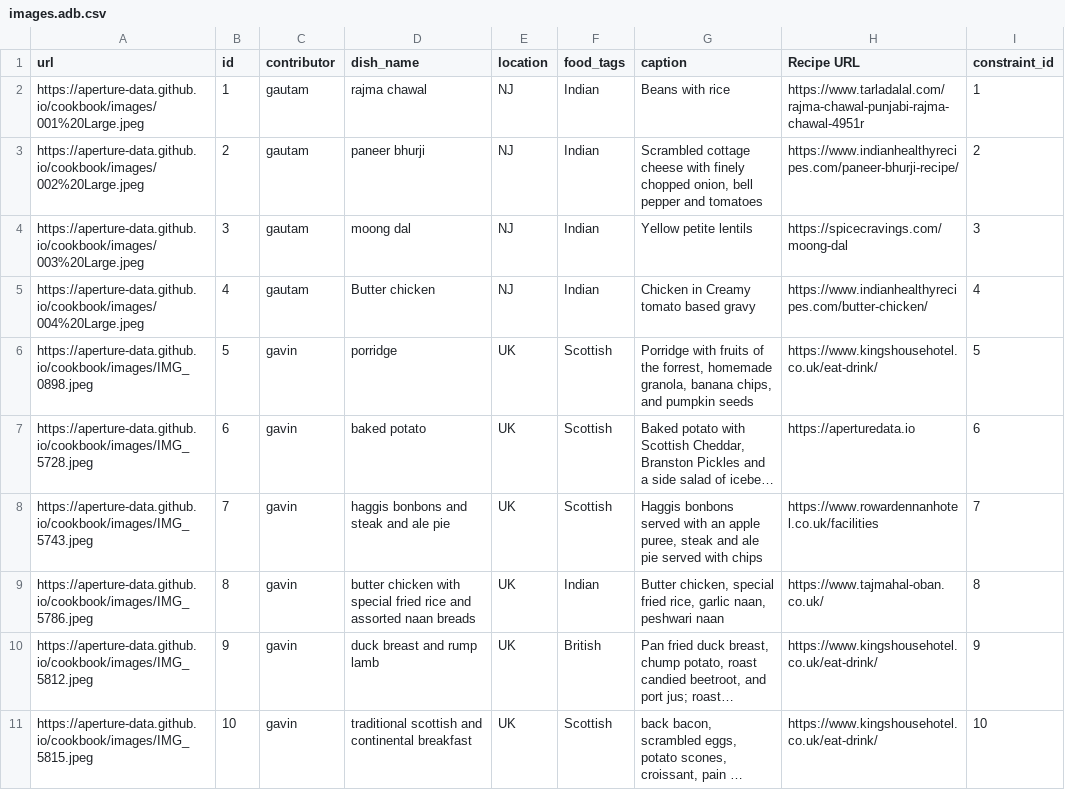
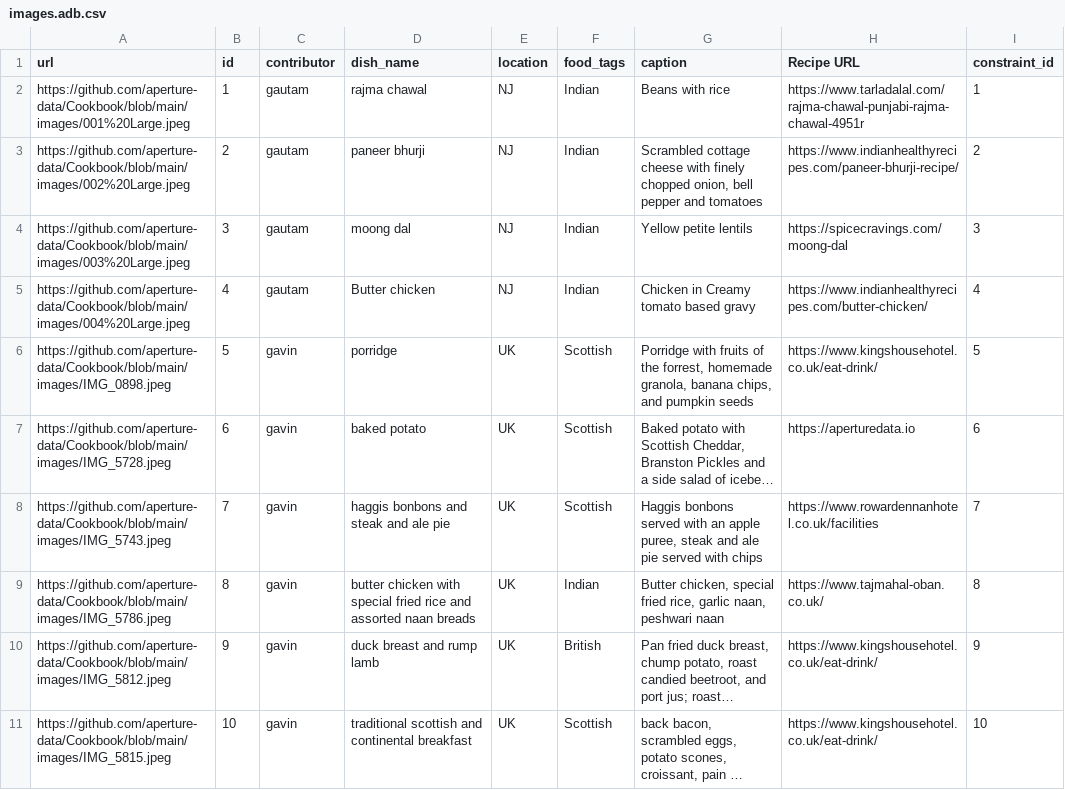
Before and after one commit to aperture-data/Cookbook, a CSV file: images.adb.csv, drawn as a sheet; only a part is shown; long unchanged cells end in …; the diff covers the shown part only; the diff names each change by its address in the sheet, - before the commit and + after, or states it on an @@ line.

```diff
--- a/images.adb.csv
+++ b/images.adb.csv
-A2 (url): https://aperture-data.github.io/cookbook/images/001%20Large.jpeg
+A2 (url): https://github.com/aperture-data/Cookbook/blob/main/images/001%20Large.jpeg
-A3 (url): https://aperture-data.github.io/cookbook/images/002%20Large.jpeg
+A3 (url): https://github.com/aperture-data/Cookbook/blob/main/images/002%20Large.jpeg
-A4 (url): https://aperture-data.github.io/cookbook/images/003%20Large.jpeg
+A4 (url): https://github.com/aperture-data/Cookbook/blob/main/images/003%20Large.jpeg
-A5 (url): https://aperture-data.github.io/cookbook/images/004%20Large.jpeg
+A5 (url): https://github.com/aperture-data/Cookbook/blob/main/images/004%20Large.jpeg
-A6 (url): https://aperture-data.github.io/cookbook/images/IMG_0898.jpeg
+A6 (url): https://github.com/aperture-data/Cookbook/blob/main/images/IMG_0898.jpeg
-A7 (url): https://aperture-data.github.io/cookbook/images/IMG_5728.jpeg
+A7 (url): https://github.com/aperture-data/Cookbook/blob/main/images/IMG_5728.jpeg
-A8 (url): https://aperture-data.github.io/cookbook/images/IMG_5743.jpeg
+A8 (url): https://github.com/aperture-data/Cookbook/blob/main/images/IMG_5743.jpeg
-A9 (url): https://aperture-data.github.io/cookbook/images/IMG_5786.jpeg
+A9 (url): https://github.com/aperture-data/Cookbook/blob/main/images/IMG_5786.jpeg
-A10 (url): https://aperture-data.github.io/cookbook/images/IMG_5812.jpeg
+A10 (url): https://github.com/aperture-data/Cookbook/blob/main/images/IMG_5812.jpeg
-A11 (url): https://aperture-data.github.io/cookbook/images/IMG_5815.jpeg
+A11 (url): https://github.com/aperture-data/Cookbook/blob/main/images/IMG_5815.jpeg
```
Also changed, not shown: 10 edited cells elsewhere in this file, 4 other files.
